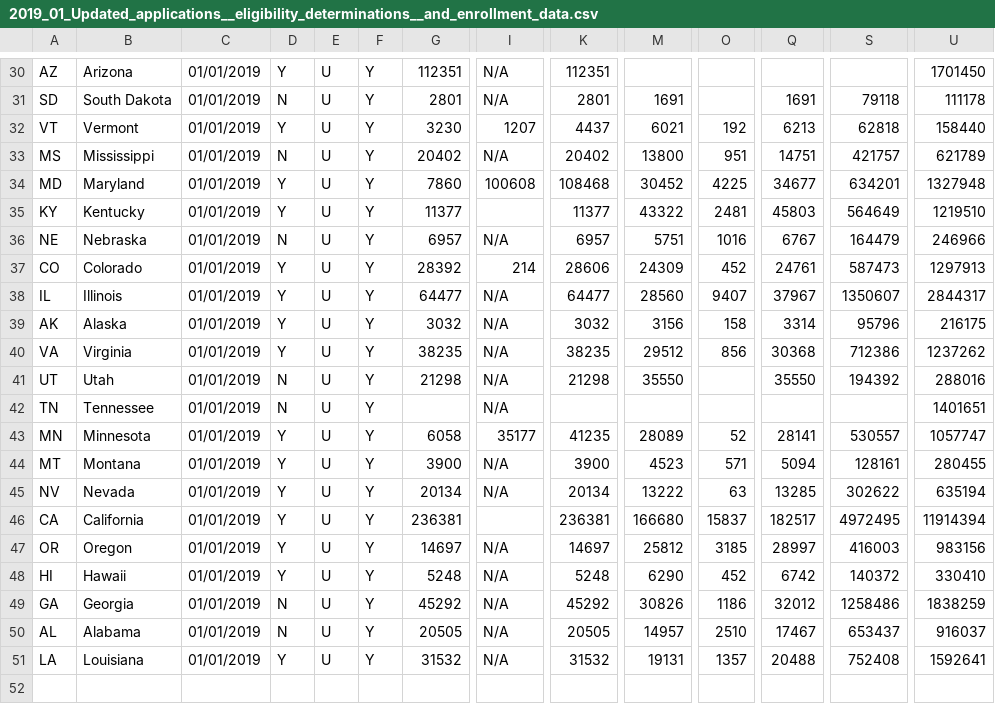
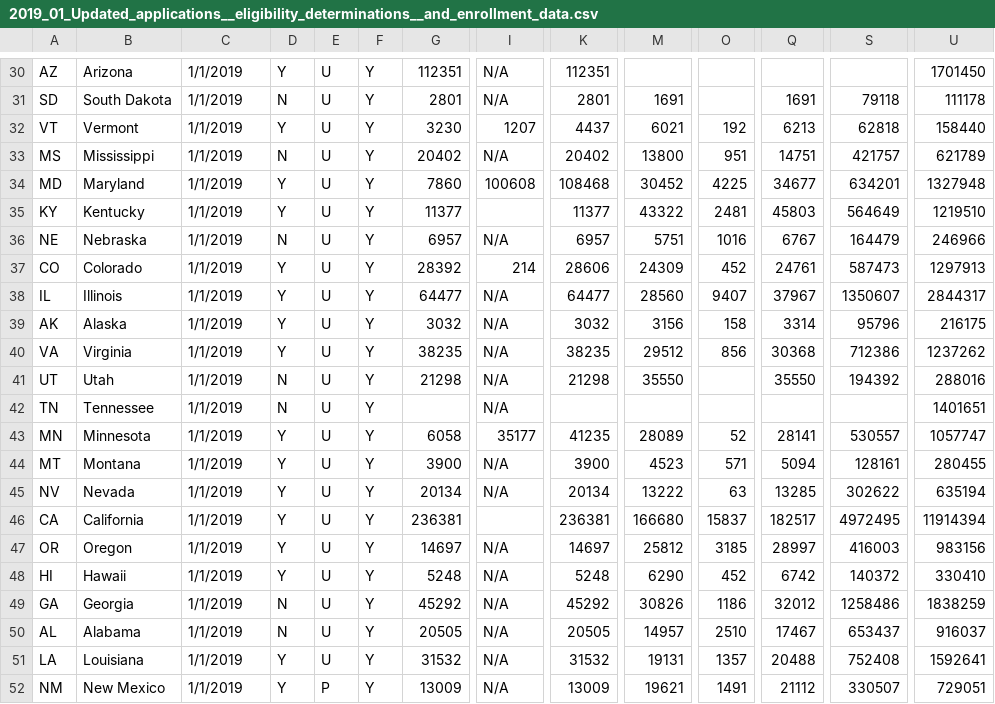
Before and after one commit to JessIsHere/InteractiveVisulization-Project, a CSV file: Data/Raw/Medicaid_by_Year/2019/2019_01_Updated_applications__eligibility_determinations__and_enrollment_data.csv, drawn as a sheet; only a part is shown, gaps mark what is left out; rows hold the shown columns only; the diff covers the shown part only; the diff names each change by its address in the sheet, - before the commit and + after, or states it on an @@ line.

```diff
--- a/Data/Raw/Medicaid_by_Year/2019/2019_01_Updated_applications__eligibility_determinations__and_enrollment_data.csv
+++ b/Data/Raw/Medicaid_by_Year/2019/2019_01_Updated_applications__eligibility_determinations__and_enrollment_data.csv
-C30:C51: 01/01/2019
+C30:C51: 1/1/2019
+row 52: NM | New Mexico | 1/1/2019 | Y | P | Y | 13009 | N/A | 13009 | 19621 | 1491 | 21112 | 330507 | 729051
```
Also changed, not shown: 28 edited cells elsewhere in this file, Data/Raw/Medicaid_by_Year/2019/2019_09_Updated_applications__eligibility_determinations__and_enrollment_data.csv, 3 other files.
